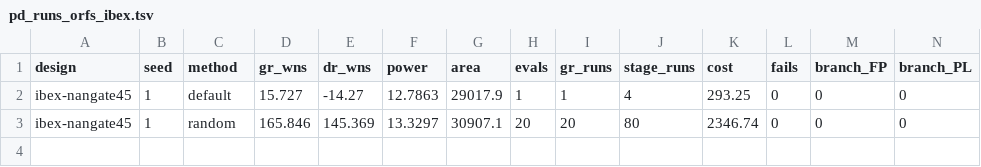
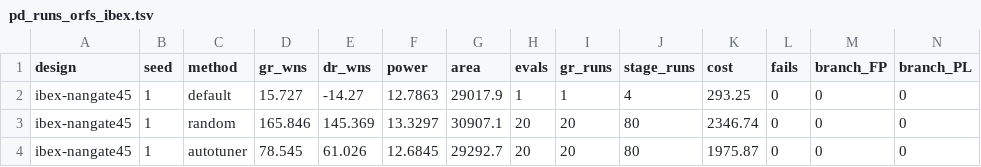
Before and after one commit to cybrid-systems/aura-eda-agents, a TSV file: results/pd_runs_orfs_ibex.tsv, drawn as a sheet; only a part is shown; rows hold the shown columns only; the diff names each change by its address in the sheet, - before the commit and + after, or states it on an @@ line.

Commit message:
results: ibex v2 部分（3 行）

```diff
--- a/results/pd_runs_orfs_ibex.tsv
+++ b/results/pd_runs_orfs_ibex.tsv
+row 4: ibex-nangate45 | 1 | autotuner | 78.545 | 61.026 | 12.6845 | 29292.7 | 20 | 20 | 80 | 1975.87 | 0 | 0 | 0
```
